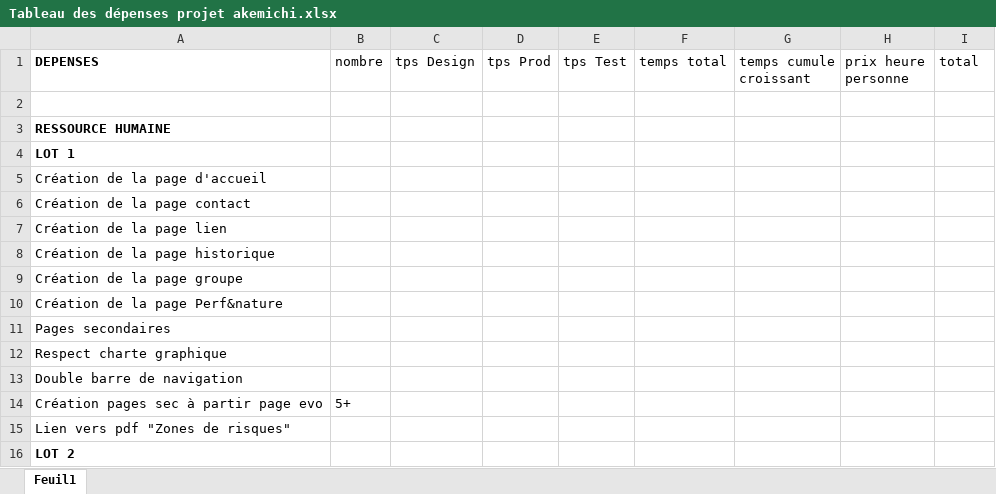
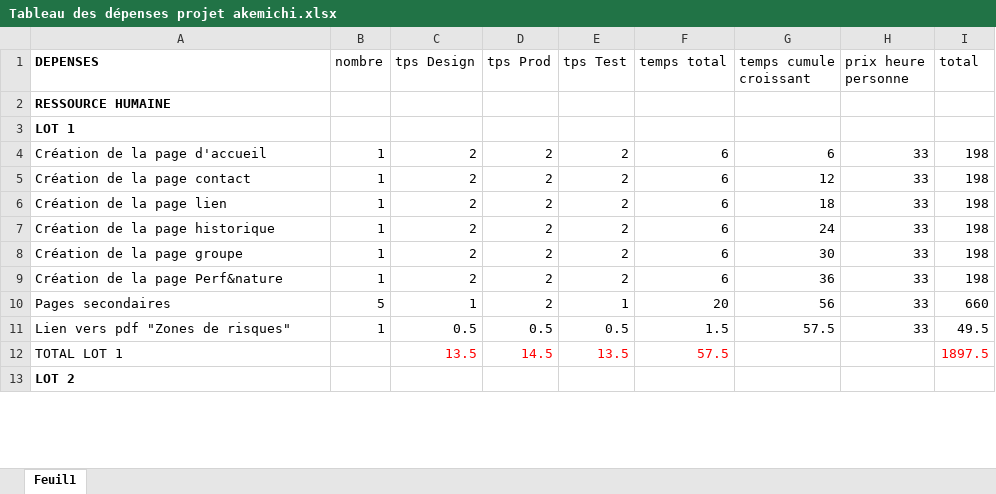
Before and after one commit to vivimouret29/cahier_de_charge, an Excel workbook: Tableau des dépenses projet akemichi.xlsx, sheet Feuil1, drawn as a sheet; only a part is shown; values as stored, in another font and other column widths than the file's, no borders; removed rows and columns are numbered as before the commit, all else as after; the diff covers the shown part only; the diff names each change by its address in the sheet, - before the commit and + after, or states it on an @@ line.

```diff
--- a/Tableau des dépenses projet akemichi.xlsx (sheet Feuil1)
+++ b/Tableau des dépenses projet akemichi.xlsx (sheet Feuil1)
-row 2: (empty)
-B4:B9 (nombre): (empty)
+B4:B9 (nombre): 1
-C4:C9 (tps Design): (empty)
+C4:C9 (tps Design): 2
-D4:D10 (tps Prod): (empty)
+D4:D10 (tps Prod): 2
-E4:E9 (tps Test): (empty)
+E4:E9 (tps Test): 2
-F4:F9 (temps total): (empty)
+F4:F9 (temps total): 6
-G4 (temps cumule croissant): (empty)
+G4 (temps cumule croissant): 6
-H4:H10 (prix heure personne): (empty)
+H4:H10 (prix heure personne): 33
-I4:I9 (total): (empty)
+I4:I9 (total): 198
-G5 (temps cumule croissant): (empty)
+G5 (temps cumule croissant): 12
-G6 (temps cumule croissant): (empty)
+G6 (temps cumule croissant): 18
-G7 (temps cumule croissant): (empty)
+G7 (temps cumule croissant): 24
-G8 (temps cumule croissant): (empty)
+G8 (temps cumule croissant): 30
-G9 (temps cumule croissant): (empty)
+G9 (temps cumule croissant): 36
-B10 (nombre): (empty)
+B10 (nombre): 5
-C10 (tps Design): (empty)
+C10 (tps Design): 1
-E10 (tps Test): (empty)
+E10 (tps Test): 1
-F10 (temps total): (empty)
+F10 (temps total): 20
-G10 (temps cumule croissant): (empty)
+G10 (temps cumule croissant): 56
-I10 (total): (empty)
+I10 (total): 660
-row 12: Respect charte graphique
-row 13: Double barre de navigation
-row 14: Création pages sec à partir page evo | 5+
-B11 (nombre): (empty)
+B11 (nombre): 1
-C11 (tps Design): (empty)
+C11 (tps Design): 0.5
-D11 (tps Prod): (empty)
+D11 (tps Prod): 0.5
-E11 (tps Test): (empty)
+E11 (tps Test): 0.5
-F11 (temps total): (empty)
+F11 (temps total): 1.5
-G11 (temps cumule croissant): (empty)
+G11 (temps cumule croissant): 57.5
-H11 (prix heure personne): (empty)
+H11 (prix heure personne): 33
-I11 (total): (empty)
+I11 (total): 49.5
+row 12: TOTAL LOT 1 |  | 13.5 | 14.5 | 13.5 | 57.5 |  |  | 1897.5
```
Also changed, not shown: 4 added rows, 5 removed rows and 87 edited cells elsewhere in this sheet, 1 other file.
